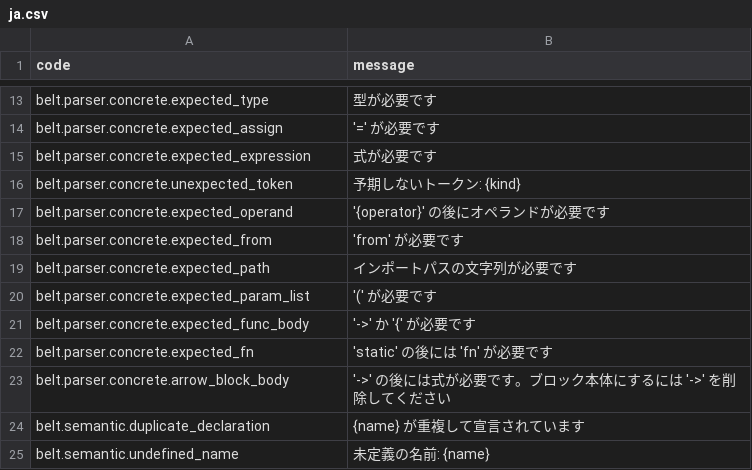
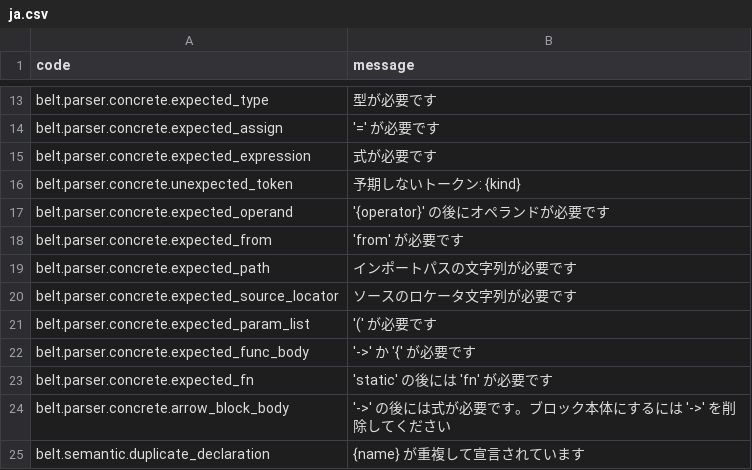
Before and after one commit to masterbelt/masterbelt, a CSV file: pkg/diagnostic/messages/ja.csv, drawn as a sheet; only a part is shown, gaps mark what is left out; the shorter side is filled out with more unchanged rows; the diff names each change by its address in the sheet, - before the commit and + after, or states it on an @@ line.

```diff
--- a/pkg/diagnostic/messages/ja.csv
+++ b/pkg/diagnostic/messages/ja.csv
+row 20: belt.parser.concrete.expected_source_locator | ソースのロケータ文字列が必要です
```
Also changed, not shown: pkg/diagnostic/code.csv, pkg/diagnostic/messages/en.csv, 21 other files.
